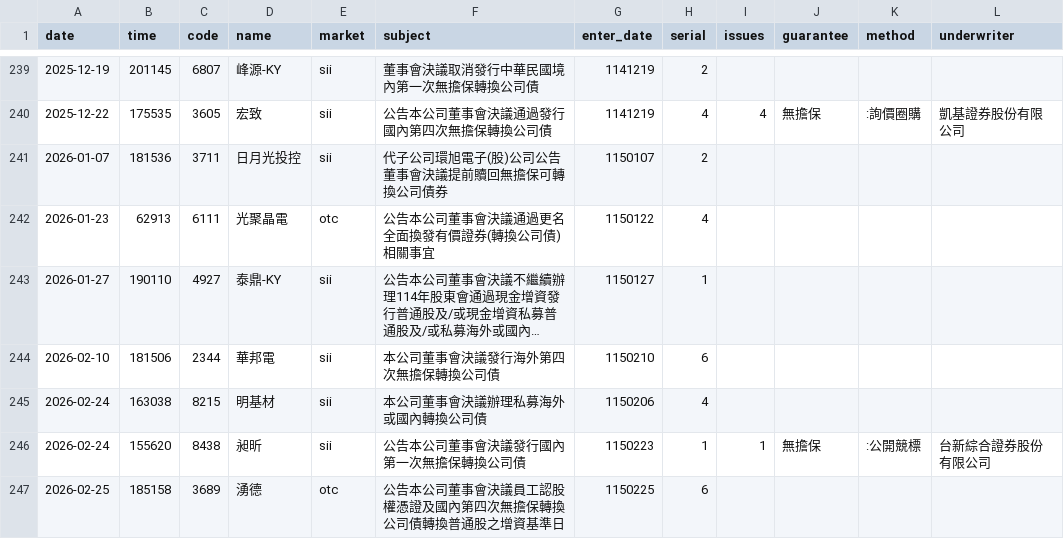
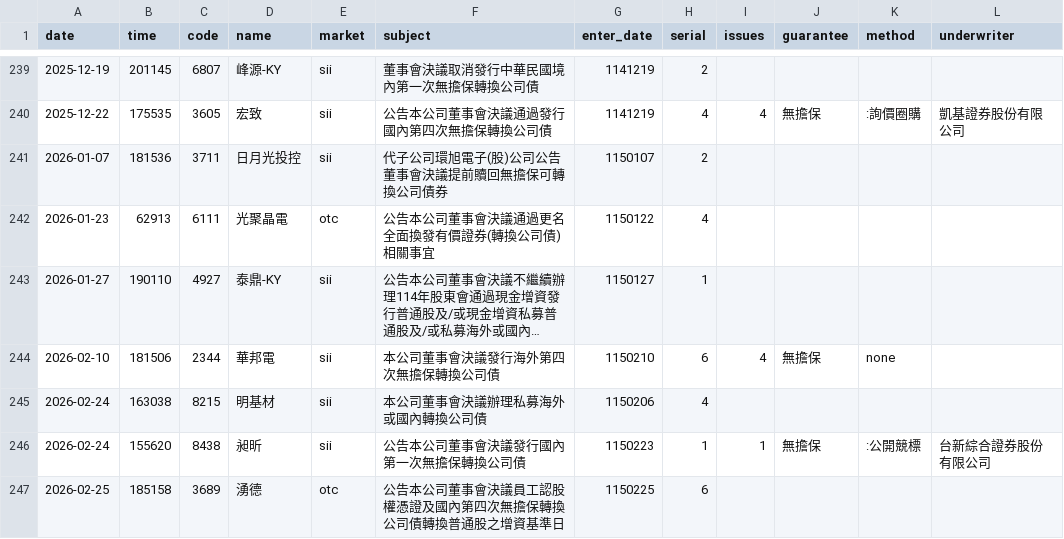
Before and after one commit to kevin92827/stock_track, a CSV file: data/cb_board.csv, drawn as a sheet; only a part is shown, gaps mark what is left out; long unchanged cells end in …; the diff covers the shown part only; the diff names each change by its address in the sheet, - before the commit and + after, or states it on an @@ line.

```diff
--- a/data/cb_board.csv
+++ b/data/cb_board.csv
-I244 (issues): (empty)
+I244 (issues): 4
-J244 (guarantee): (empty)
+J244 (guarantee): 無擔保
-K244 (method): (empty)
+K244 (method): none
```
Also changed, not shown: 2 added rows and 19 edited cells elsewhere in this file, data/cb_announcements.csv, data/corp_actions.csv, 7 other files.
